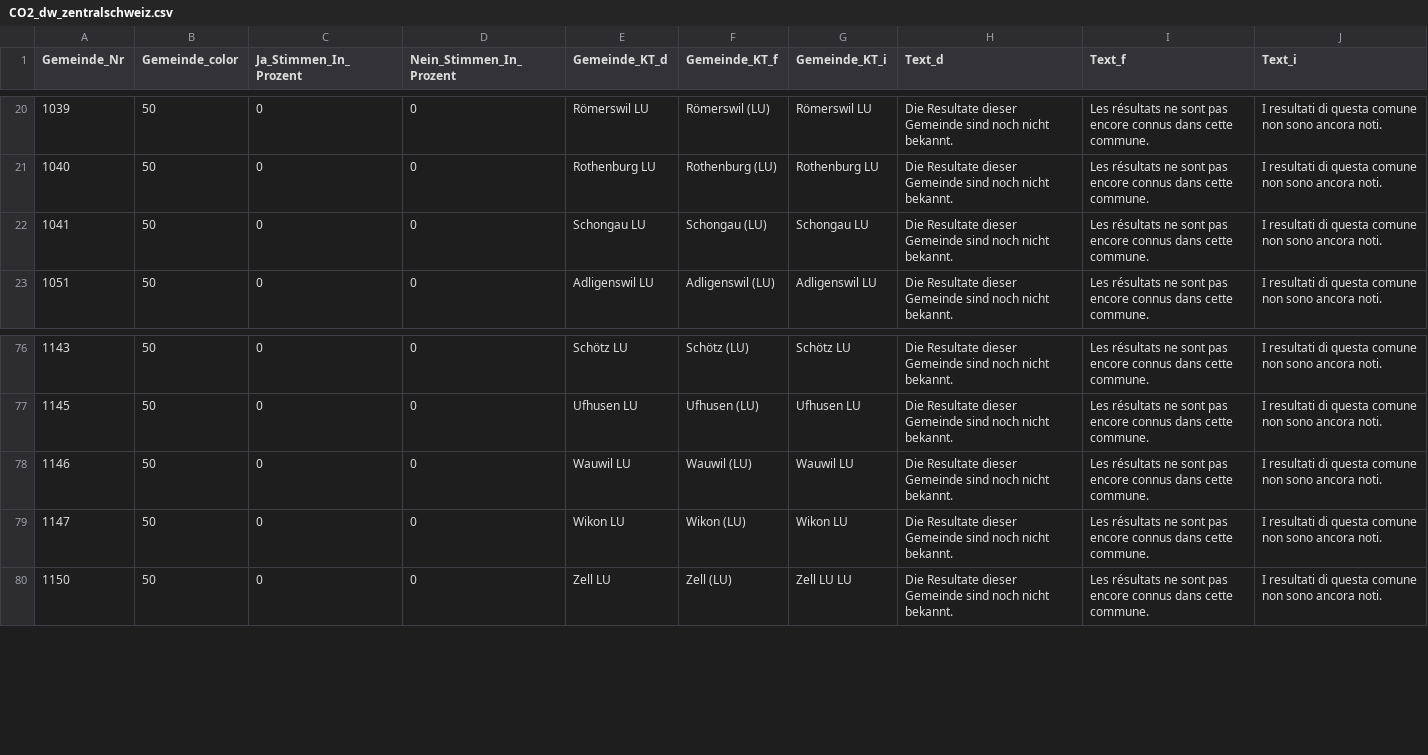
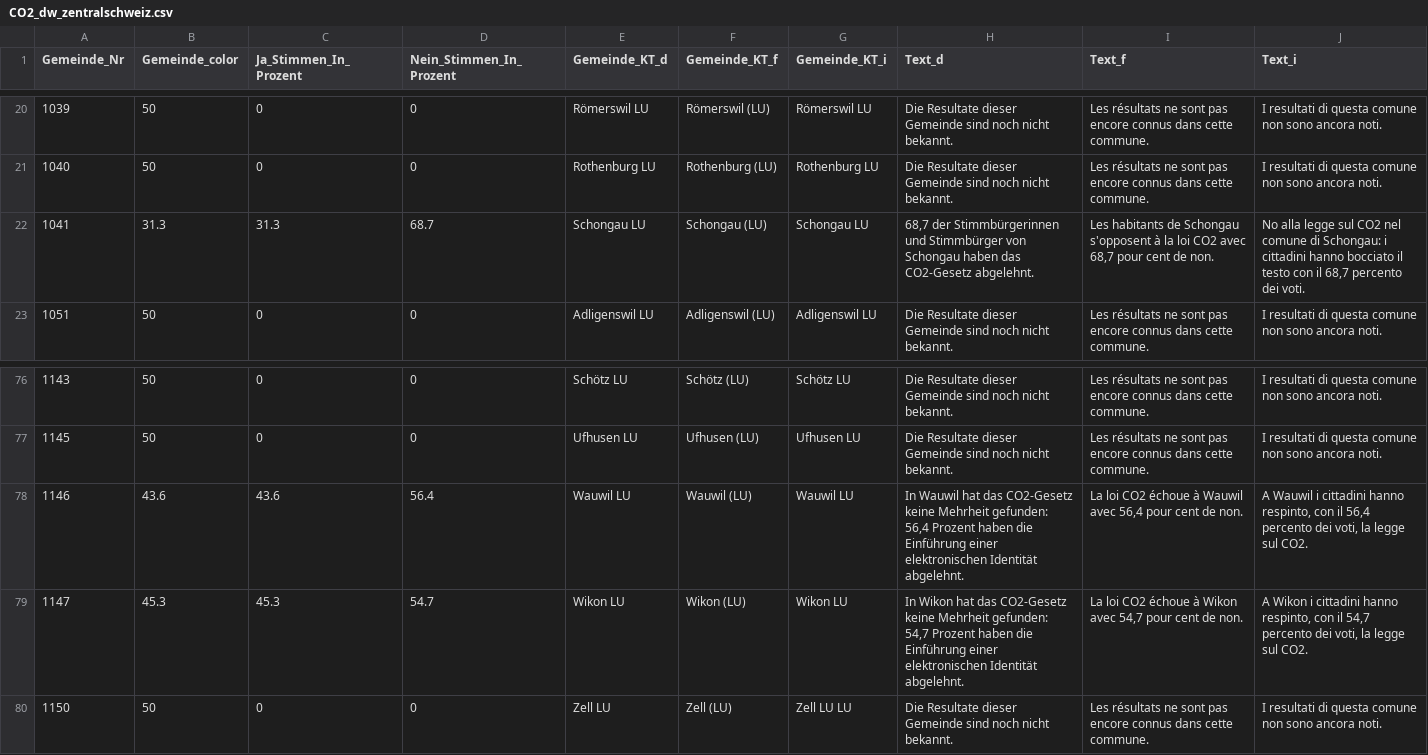
Before and after one commit to awp-finanznachrichten/lena_juni2021, a CSV file: Output/CO2_dw_zentralschweiz.csv, drawn as a sheet; only a part is shown, gaps mark what is left out.

```diff
--- a/Output/CO2_dw_zentralschweiz.csv
+++ b/Output/CO2_dw_zentralschweiz.csv
@@ -21,3 +21,3 @@
 1040,50,0,0,"Rothenburg LU","Rothenburg (LU)","Rothenburg LU","Die Resultate dieser Gemeinde sind noch nicht bekannt.","Les résultats ne sont pas encore connus dans cette commune.","I resultati di questa comune non sono ancora noti."
-1041,50,0,0,"Schongau LU","Schongau (LU)","Schongau LU","Die Resultate dieser Gemeinde sind noch nicht bekannt.","Les résultats ne sont pas encore connus dans cette commune.","I resultati di questa comune non sono ancora noti."
+1041,31.3,31.3,68.7,"Schongau LU","Schongau (LU)","Schongau LU","68,7 der Stimmbürgerinnen und Stimmbürger von Schongau haben das CO2-Gesetz abgelehnt.","Les habitants de Schongau s'opposent à la loi CO2 avec 68,7 pour cent de non.","No alla legge sul CO2 nel comune di Schongau: i cittadini hanno bocciato il testo con il 68,7 percento dei voti."
 1051,50,0,0,"Adligenswil LU","Adligenswil (LU)","Adligenswil LU","Die Resultate dieser Gemeinde sind noch nicht bekannt.","Les résultats ne sont pas encore connus dans cette commune.","I resultati di questa comune non sono ancora noti."
@@ -77,4 +77,4 @@
 1145,50,0,0,"Ufhusen LU","Ufhusen (LU)","Ufhusen LU","Die Resultate dieser Gemeinde sind noch nicht bekannt.","Les résultats ne sont pas encore connus dans cette commune.","I resultati di questa comune non sono ancora noti."
-1146,50,0,0,"Wauwil LU","Wauwil (LU)","Wauwil LU","Die Resultate dieser Gemeinde sind noch nicht bekannt.","Les résultats ne sont pas encore connus dans cette commune.","I resultati di questa comune non sono ancora noti."
-1147,50,0,0,"Wikon LU","Wikon (LU)","Wikon LU","Die Resultate dieser Gemeinde sind noch nicht bekannt.","Les résultats ne sont pas encore connus dans cette commune.","I resultati di questa comune non sono ancora noti."
+1146,43.6,43.6,56.4,"Wauwil LU","Wauwil (LU)","Wauwil LU","In Wauwil hat das CO2-Gesetz keine Mehrheit gefunden: 56,4 Prozent haben die Einführung einer elektronischen Identität abgelehnt.","La loi CO2 échoue à Wauwil avec 56,4 pour cent de non.","A Wauwil i cittadini hanno respinto, con il 56,4 percento dei voti, la legge sul CO2."
+1147,45.3,45.3,54.7,"Wikon LU","Wikon (LU)","Wikon LU","In Wikon hat das CO2-Gesetz keine Mehrheit gefunden: 54,7 Prozent haben die Einführung einer elektronischen Identität abgelehnt.","La loi CO2 échoue à Wikon avec 54,7 pour cent de non.","A Wikon i cittadini hanno respinto, con il 54,7 percento dei voti, la legge sul CO2."
 1150,50,0,0,"Zell LU","Zell (LU)","Zell LU LU","Die Resultate dieser Gemeinde sind noch nicht bekannt.","Les résultats ne sont pas encore connus dans cette commune.","I resultati di questa comune non sono ancora noti."
```
Also changed, not shown: Output/GR_Jagd_dw.csv, Output/GR_Wahlsystem_dw.csv, 21 other files.
